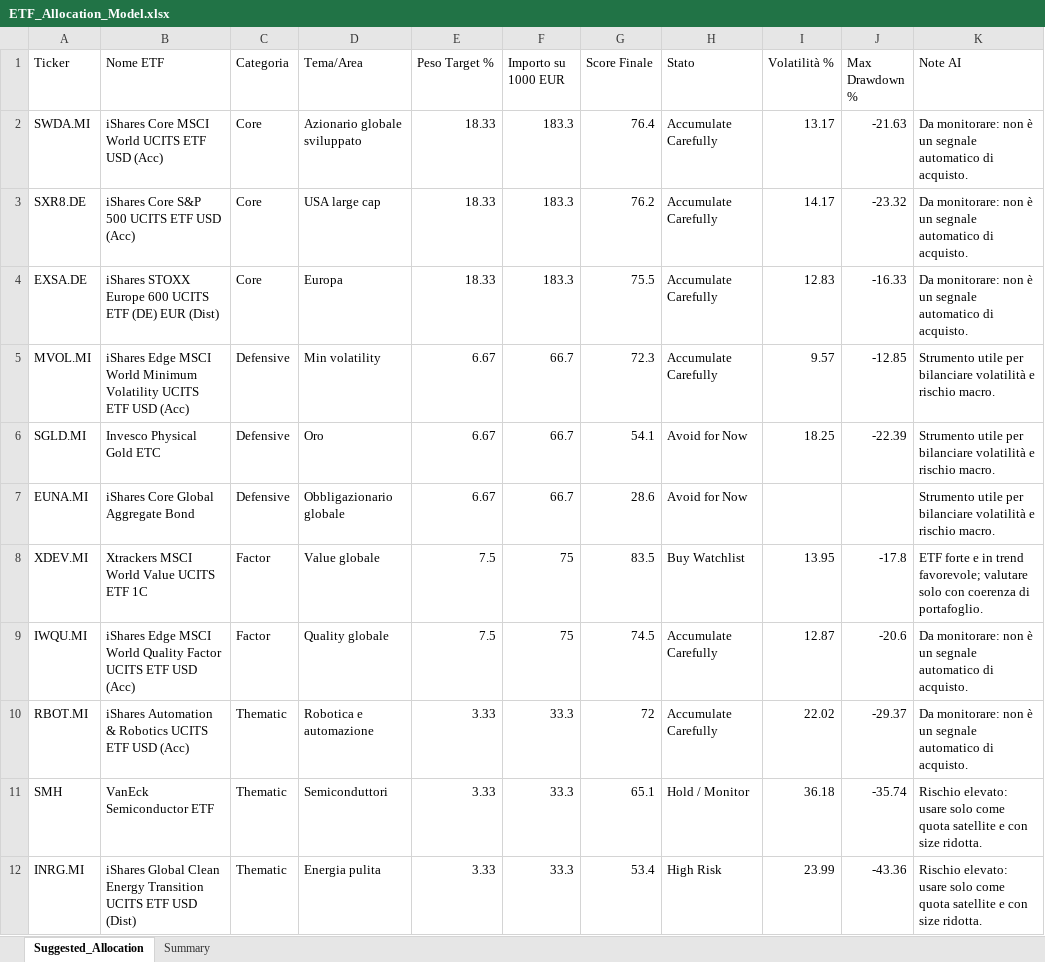
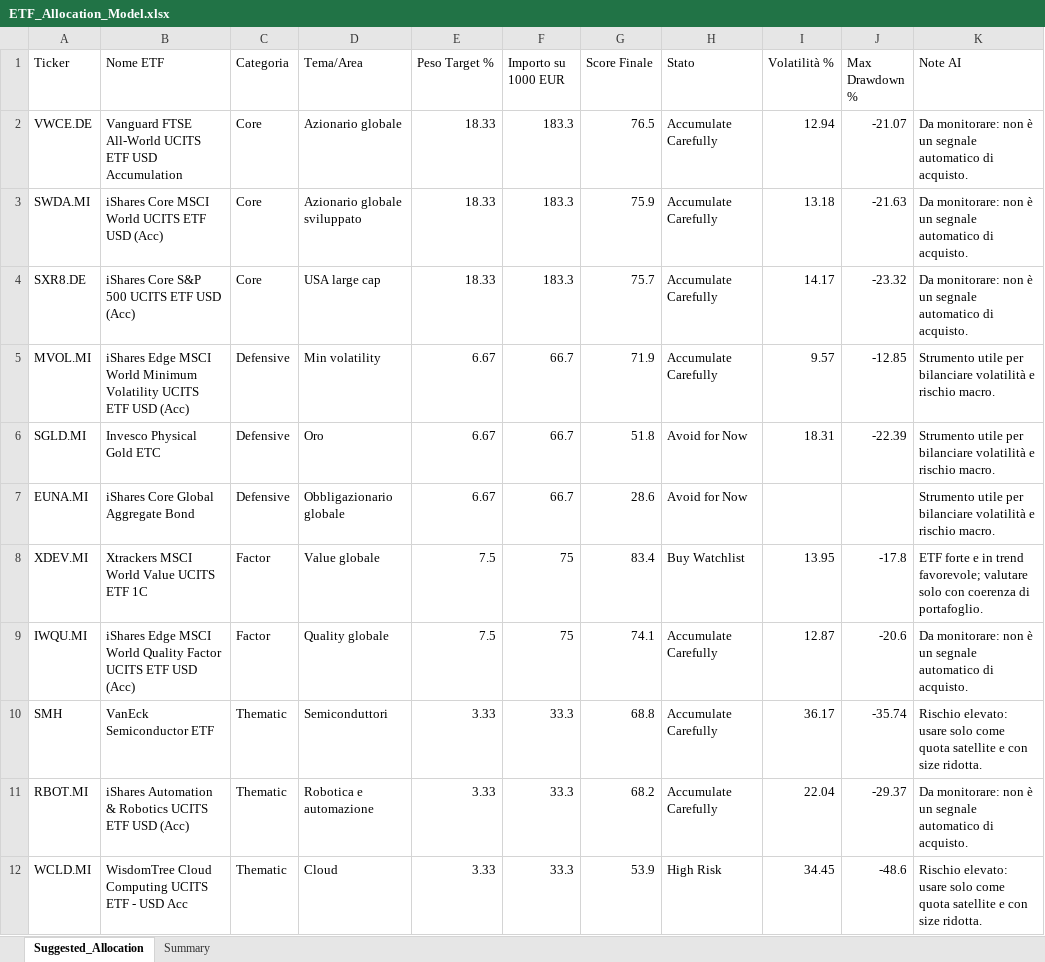
Before and after one commit to mirkomazzacuva/etf-intelligence-agent, an Excel workbook: ETF_Allocation_Model.xlsx, sheet Suggested_Allocation, drawn as a sheet; values as stored, in another font and other column widths than the file's, no borders; removed rows and columns are numbered as before the commit, all else as after; the diff names each change by its address in the sheet, - before the commit and + after, or states it on an @@ line.

```diff
--- a/ETF_Allocation_Model.xlsx (sheet Suggested_Allocation)
+++ b/ETF_Allocation_Model.xlsx (sheet Suggested_Allocation)
+row 2: VWCE.DE | Vanguard FTSE All-World UCITS ETF USD Accumulation | Core | Azionario globale | 18.33 | 183.3 | 76.5 | Accumulate Carefully | 12.94 | -21.07 | Da monitorare: non è un segnale automatico di acquisto.
-G3 (Score Finale): 76.4
+G3 (Score Finale): 75.9
-I3 (Volatilità %): 13.17
+I3 (Volatilità %): 13.18
-G4 (Score Finale): 76.2
+G4 (Score Finale): 75.7
-row 4: EXSA.DE | iShares STOXX Europe 600 UCITS ETF (DE) EUR (Dist) | Core | Europa | 18.33 | 183.3 | 75.5 | Accumulate Carefully | 12.83 | -16.33 | Da monitorare: non è un segnale automatico di acquisto.
-G5 (Score Finale): 72.3
+G5 (Score Finale): 71.9
-G6 (Score Finale): 54.1
+G6 (Score Finale): 51.8
-I6 (Volatilità %): 18.25
+I6 (Volatilità %): 18.31
-G8 (Score Finale): 83.5
+G8 (Score Finale): 83.4
-G9 (Score Finale): 74.5
+G9 (Score Finale): 74.1
+row 10: SMH | VanEck Semiconductor ETF | Thematic | Semiconduttori | 3.33 | 33.3 | 68.8 | Accumulate Carefully | 36.17 | -35.74 | Rischio elevato: usare solo come quota satellite e con size ridotta.
-G11 (Score Finale): 72
+G11 (Score Finale): 68.2
-I11 (Volatilità %): 22.02
+I11 (Volatilità %): 22.04
-row 11: SMH | VanEck Semiconductor ETF | Thematic | Semiconduttori | 3.33 | 33.3 | 65.1 | Hold / Monitor | 36.18 | -35.74 | Rischio elevato: usare solo come quota satellite e con size ridotta.
-row 12: INRG.MI | iShares Global Clean Energy Transition UCITS ETF USD (Dist) | Thematic | Energia pulita | 3.33 | 33.3 | 53.4 | High Risk | 23.99 | -43.36 | Rischio elevato: usare solo come quota satellite e con size ridotta.
+row 12: WCLD.MI | WisdomTree Cloud Computing UCITS ETF - USD Acc | Thematic | Cloud | 3.33 | 33.3 | 53.9 | High Risk | 34.45 | -48.6 | Rischio elevato: usare solo come quota satellite e con size ridotta.
```
Also changed, not shown: sheet Summary, AlphaForge_Action_Plan.xlsx, AlphaForge_Insights.xlsx, 8 other files.
